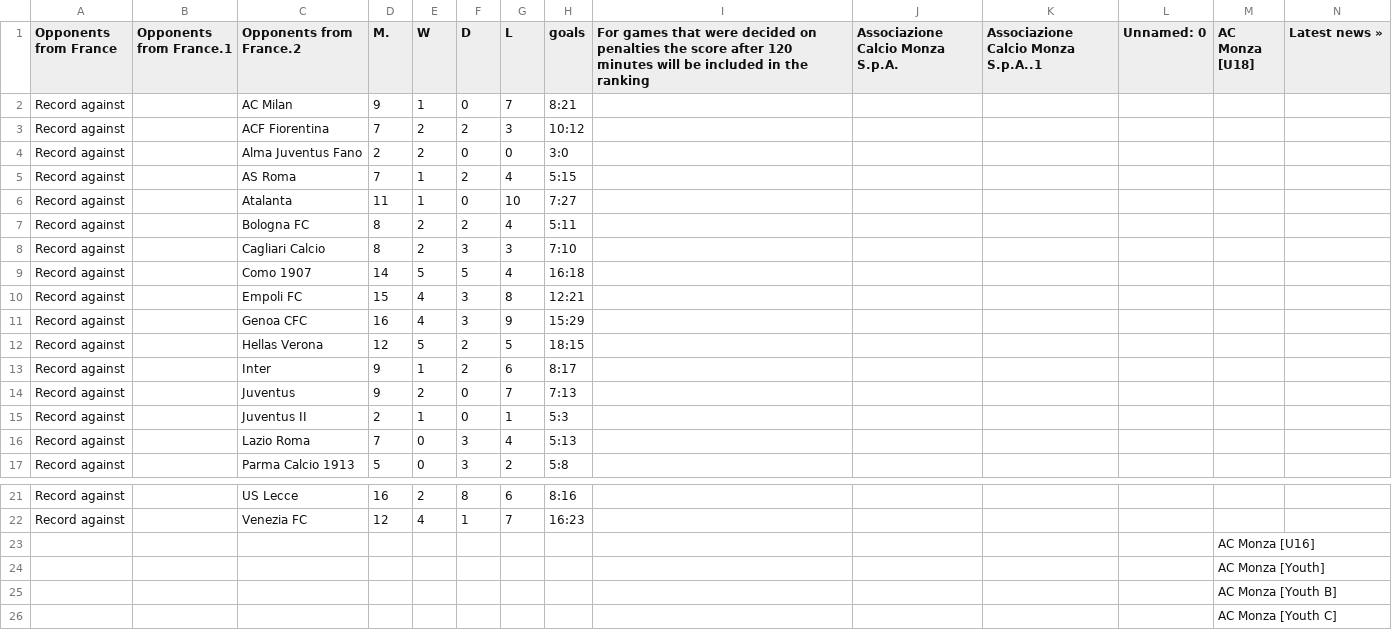
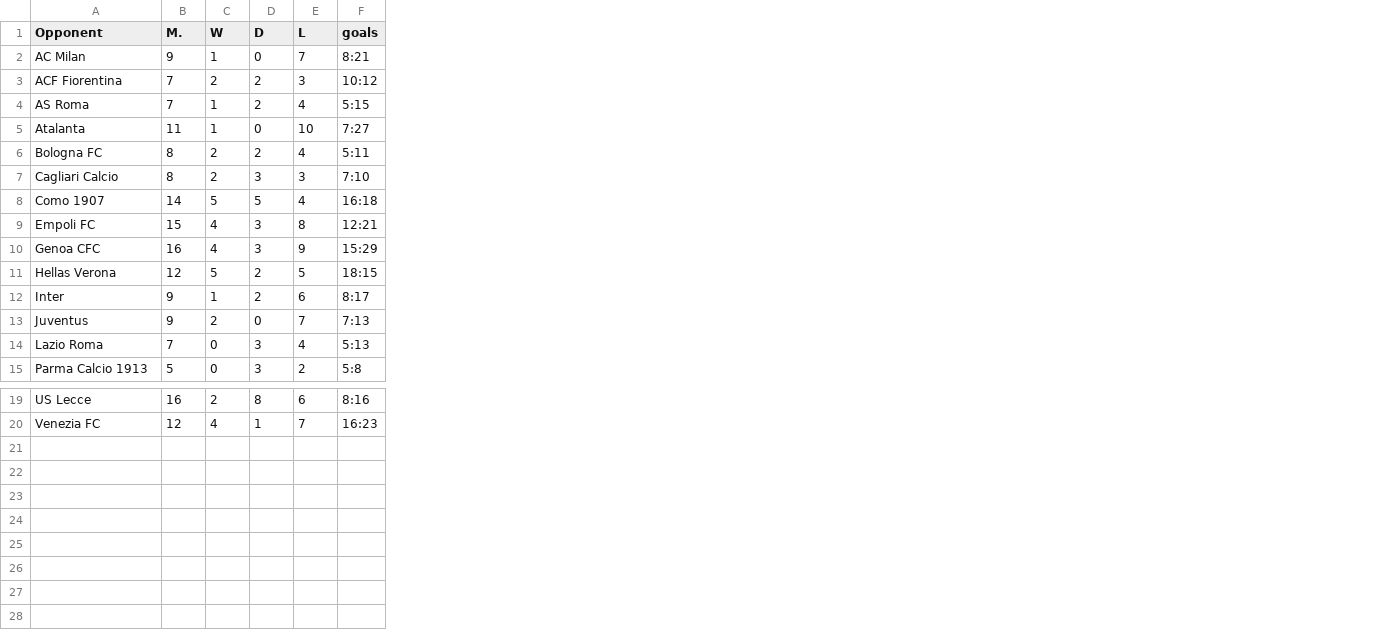
Before and after one commit to RaulM19/SerieA, a CSV file: resultados/ac-monza_h2h.csv, drawn as a sheet; only a part is shown, gaps mark what is left out; removed rows and columns are numbered as before the commit, all else as after; the diff names each change by its address in the sheet, - before the commit and + after, or states it on an @@ line.

```diff
--- a/resultados/ac-monza_h2h.csv
+++ b/resultados/ac-monza_h2h.csv
-column A (Opponents from France), rows 2-3: Record against | Record against; rows 5-14: all Record against; rows 16-17: Record against | Record against; rows 21-22: Record against | Record against
-column B (Opponents from France.1), empty
-column I, row 1: For games that were decided on penalties the score after 120 minutes will be included in the ranking
-column J (Associazione Calcio Monza S.p.A.), empty
-column K, row 1: Associazione Calcio Monza S.p.A..1
-column L (Unnamed: 0), empty
-column M (AC Monza [U18]), empty
-column N (Latest news »), empty
-A1: Opponents from France.2
+A1: Opponent
-row 4: Record against |  | Alma Juventus Fano | 2 | 2 | 0 | 0 | 3:0
-row 15: Record against |  | Juventus II | 2 | 1 | 0 | 1 | 5:3
-row 23:  |  |  |  |  |  |  |  |  |  |  |  | AC Monza [U16]
-row 24:  |  |  |  |  |  |  |  |  |  |  |  | AC Monza [Youth]
-row 25:  |  |  |  |  |  |  |  |  |  |  |  | AC Monza [Youth B]
-row 26:  |  |  |  |  |  |  |  |  |  |  |  | AC Monza [Youth C]
```
Also changed, not shown: resultados/ac-milan_h2h.csv, resultados/acf-fiorentina_h2h.csv, 17 other files.
